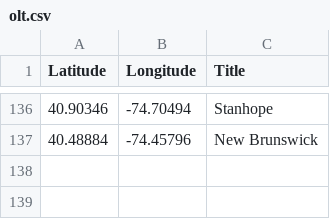
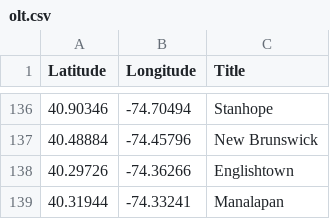
Before and after one commit to Bobcat00/olt_nj, a CSV file: olt.csv, drawn as a sheet; only a part is shown, gaps mark what is left out; the diff names each change by its address in the sheet, - before the commit and + after, or states it on an @@ line.

Commit message:
Add Englishtown and Manalapan

```diff
--- a/olt.csv
+++ b/olt.csv
+row 138: 40.29726 | -74.36266 | Englishtown
+row 139: 40.31944 | -74.33241 | Manalapan
```
